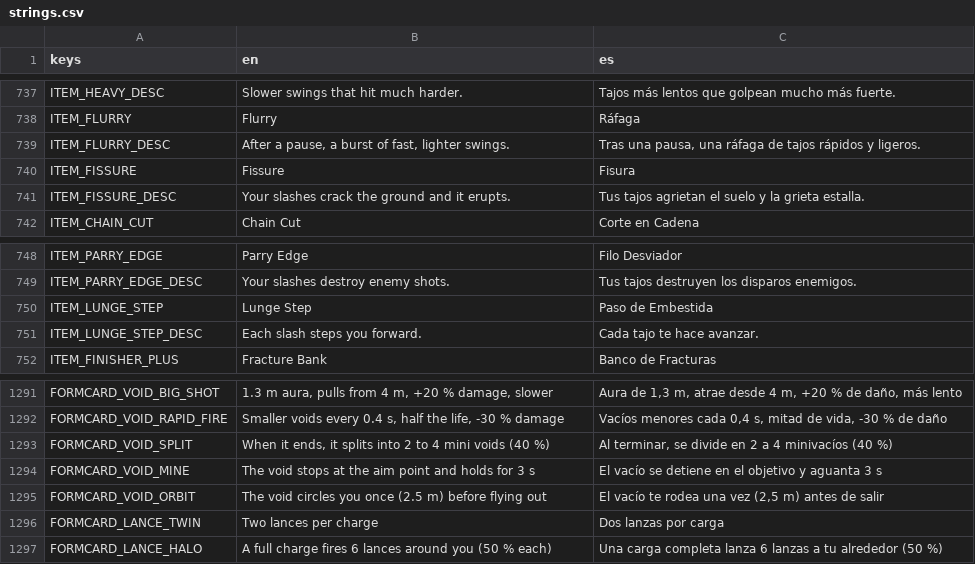
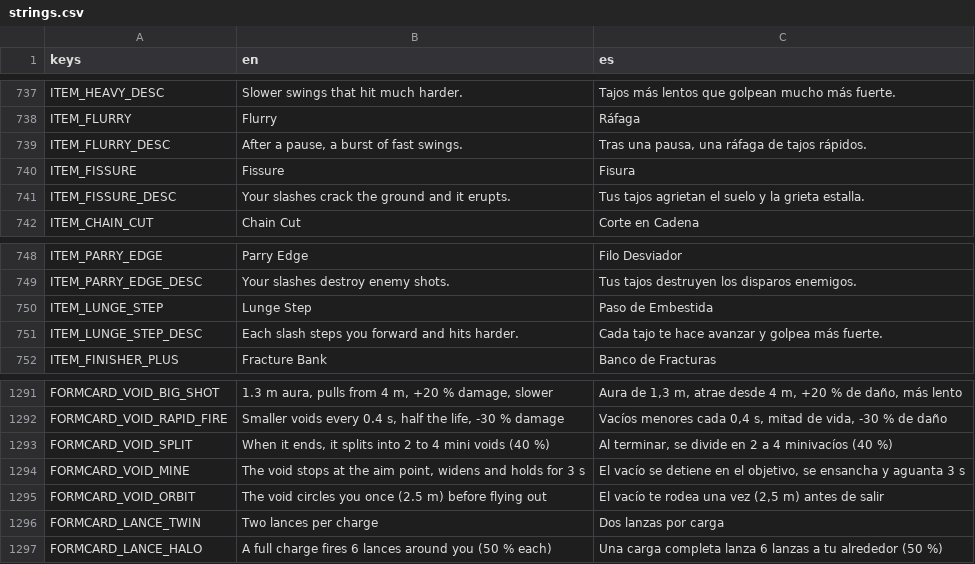
Before and after one commit to riusprime/zero-depth, a CSV file: locale/strings.csv, drawn as a sheet; only a part is shown, gaps mark what is left out.

```diff
--- a/locale/strings.csv
+++ b/locale/strings.csv
@@ -738,3 +738,3 @@ ITEM_HEAVY_DESC,Slower swings that hit much harder.,Tajos más lentos que golpea
 ITEM_FLURRY,Flurry,Ráfaga
-ITEM_FLURRY_DESC,"After a pause, a burst of fast, lighter swings.","Tras una pausa, una ráfaga de tajos rápidos y ligeros."
+ITEM_FLURRY_DESC,"After a pause, a burst of fast swings.","Tras una pausa, una ráfaga de tajos rápidos."
 ITEM_FISSURE,Fissure,Fisura
@@ -750,3 +750,3 @@ ITEM_PARRY_EDGE_DESC,Your slashes destroy enemy shots.,Tus tajos destruyen los d
 ITEM_LUNGE_STEP,Lunge Step,Paso de Embestida
-ITEM_LUNGE_STEP_DESC,Each slash steps you forward.,Cada tajo te hace avanzar.
+ITEM_LUNGE_STEP_DESC,Each slash steps you forward and hits harder.,Cada tajo te hace avanzar y golpea más fuerte.
 ITEM_FINISHER_PLUS,Fracture Bank,Banco de Fracturas
@@ -1293,3 +1293,3 @@ FORMCARD_VOID_RAPID_FIRE,"Smaller voids every 0.4 s, half the life, -30 % damage
 FORMCARD_VOID_SPLIT,"When it ends, it splits into 2 to 4 mini voids (40 %)","Al terminar, se divide en 2 a 4 minivacíos (40 %)"
-FORMCARD_VOID_MINE,The void stops at the aim point and holds for 3 s,El vacío se detiene en el objetivo y aguanta 3 s
+FORMCARD_VOID_MINE,"The void stops at the aim point, widens and holds for 3 s","El vacío se detiene en el objetivo, se ensancha y aguanta 3 s"
 FORMCARD_VOID_ORBIT,The void circles you once (2.5 m) before flying out,"El vacío te rodea una vez (2,5 m) antes de salir"
```
Also changed, not shown: 39 other files.
